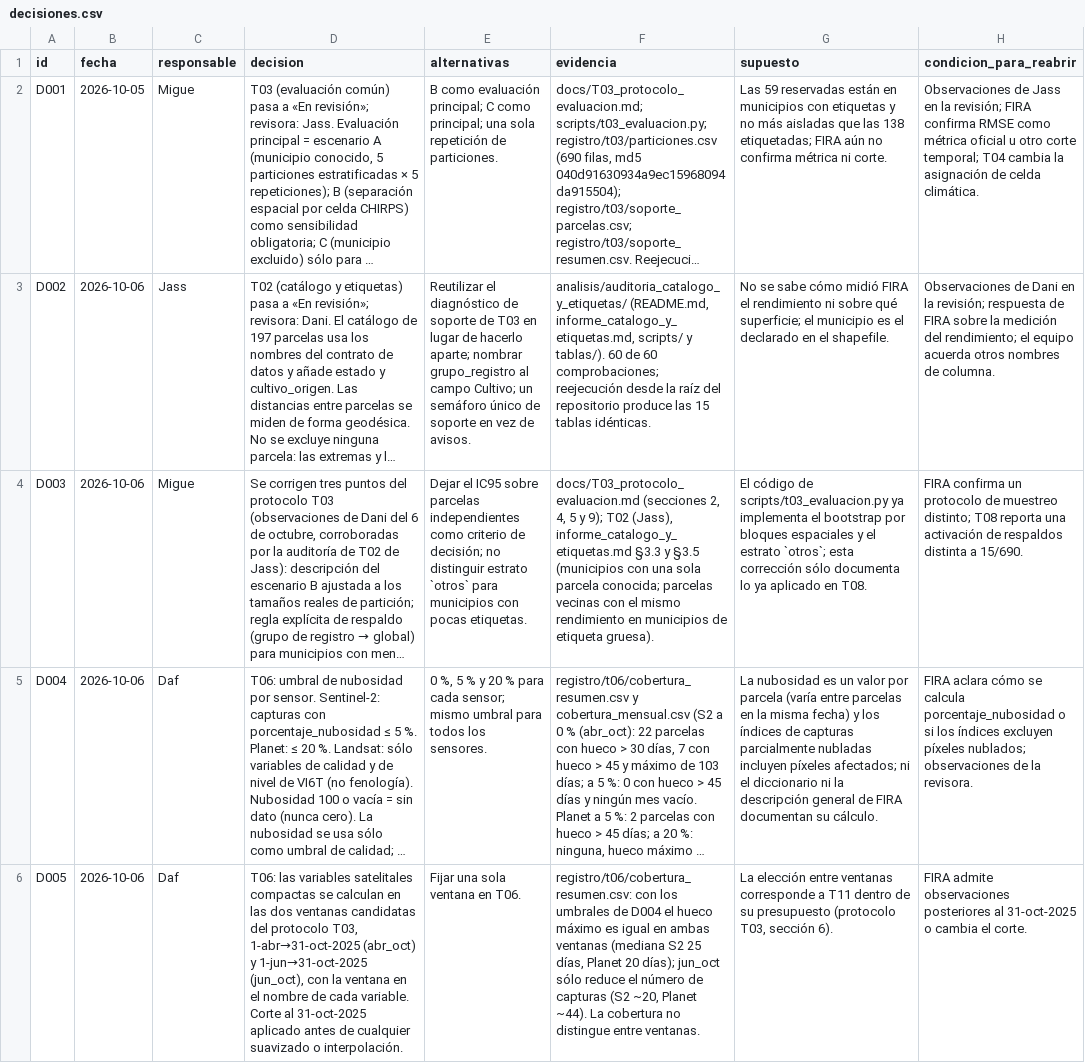
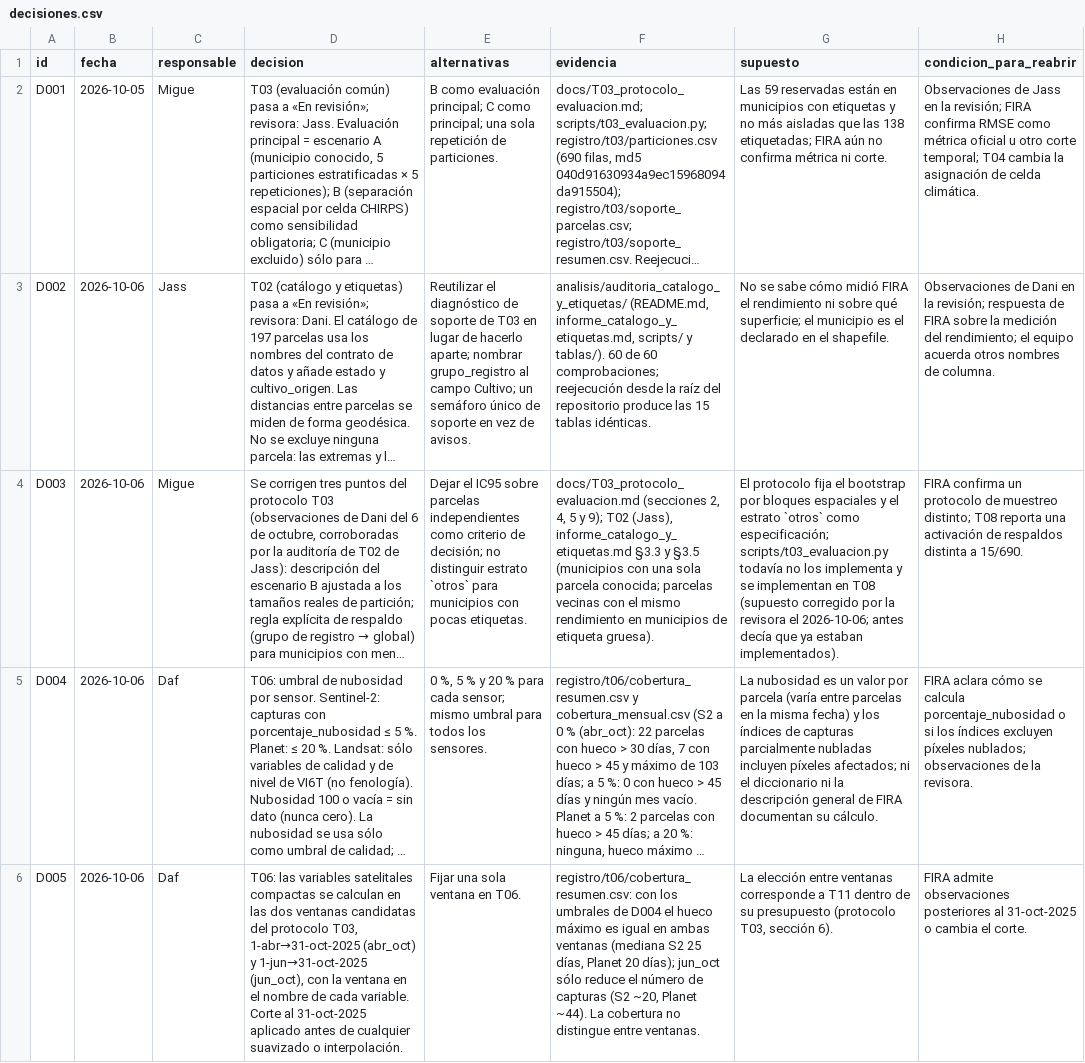
Before and after one commit to danielalira20/AgroCebada-2026, a CSV file: registro/decisiones.csv, drawn as a sheet; only a part is shown; long unchanged cells end in …; the diff names each change by its address in the sheet, - before the commit and + after, or states it on an @@ line.

```diff
--- a/registro/decisiones.csv
+++ b/registro/decisiones.csv
-G4 (supuesto): El código de scripts/t03_evaluacion.py ya implementa el bootstrap por bloques espaciales y el estrato `otros`; esta corrección sólo documenta lo ya aplicado en T08.
+G4 (supuesto): El protocolo fija el bootstrap por bloques espaciales y el estrato `otros` como especificación; scripts/t03_evaluacion.py todavía no los implementa y se implementan en T08 (supuesto corregido por la revisora el 2026-10-06; antes decía que ya estaban implementados).
```
Also changed, not shown: registro/uso_ia.csv.
